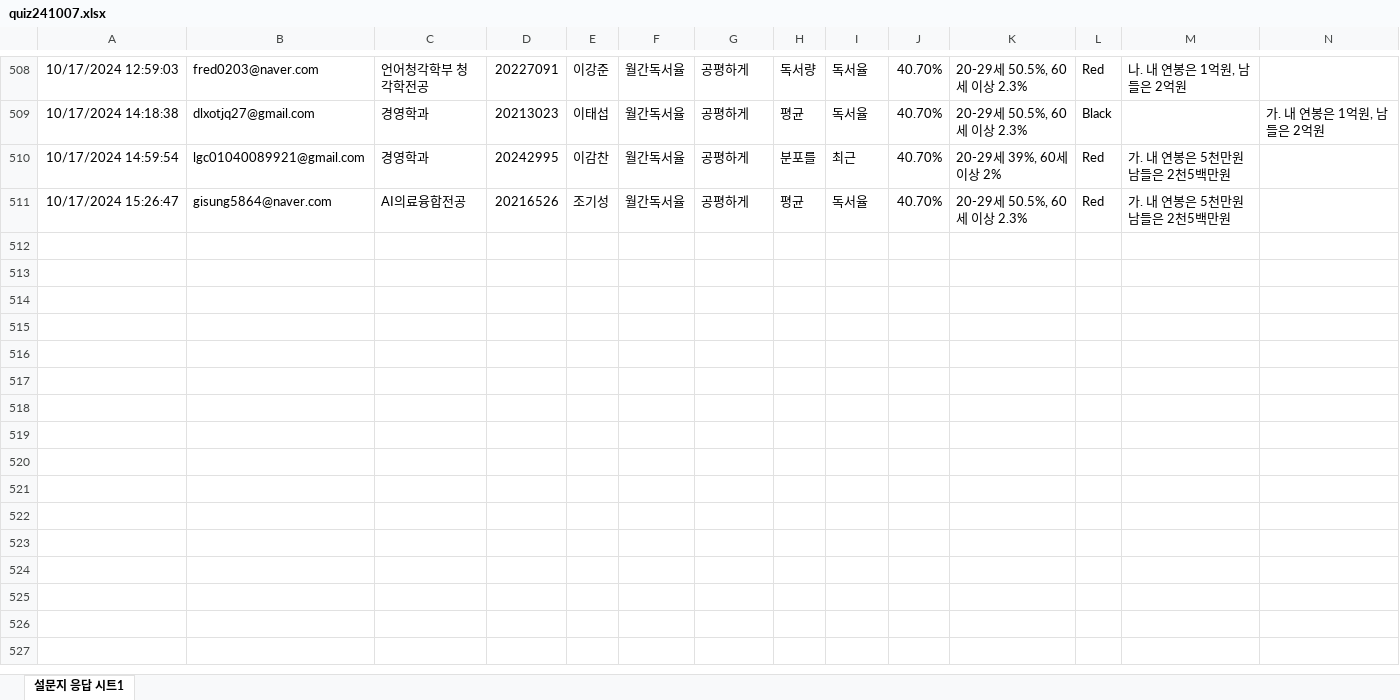
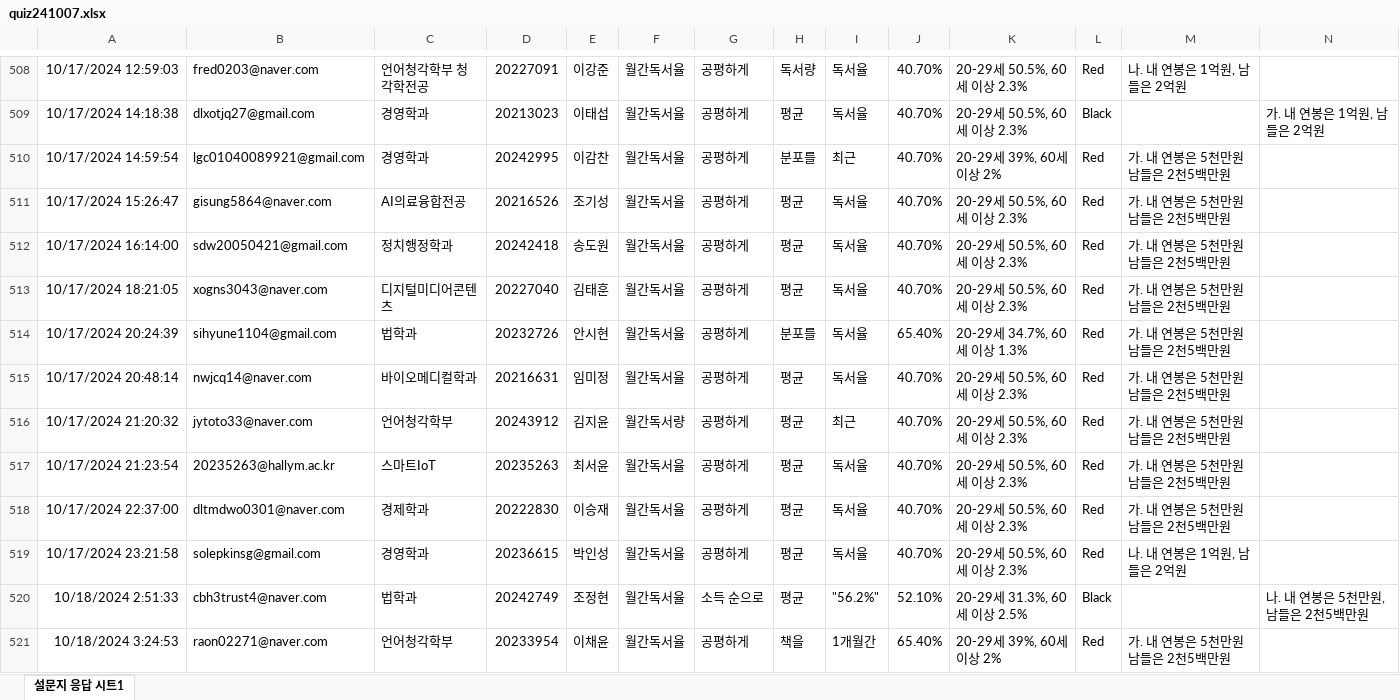
Before and after one commit to kwlee58/class202501, an Excel workbook: R/data/quiz241007.xlsx, sheet 설문지 응답 시트1, drawn as a sheet; only a part is shown, gaps mark what is left out; values as stored, in another font and other column widths than the file's, no borders; table styles not drawn; the diff covers the shown part only; the diff names each change by its address in the sheet, - before the commit and + after, or states it on an @@ line.

```diff
--- a/R/data/quiz241007.xlsx (sheet 설문지 응답 시트1)
+++ b/R/data/quiz241007.xlsx (sheet 설문지 응답 시트1)
+row 512: 10/17/2024 16:14:00 | sdw20050421@gmail.com | 정치행정학과 | 20242418 | 송도원 | 월간독서율 | 공평하게 | 평균 | 독서율 | 40.70% | 20-29세 50.5%, 60세 이상 2.3% | Red | 가. 내 연봉은 5천만원 남들은 2천5백만원
+row 513: 10/17/2024 18:21:05 | xogns3043@naver.com | 디지털미디어콘텐츠 | 20227040 | 김태훈 | 월간독서율 | 공평하게 | 평균 | 독서율 | 40.70% | 20-29세 50.5%, 60세 이상 2.3% | Red | 가. 내 연봉은 5천만원 남들은 2천5백만원
+row 514: 10/17/2024 20:24:39 | sihyune1104@gmail.com | 법학과 | 20232726 | 안시현 | 월간독서율 | 공평하게 | 분포를 | 독서율 | 65.40% | 20-29세 34.7%, 60세 이상 1.3% | Red | 가. 내 연봉은 5천만원 남들은 2천5백만원
+row 515: 10/17/2024 20:48:14 | nwjcq14@naver.com | 바이오메디컬학과 | 20216631 | 임미정 | 월간독서율 | 공평하게 | 평균 | 독서율 | 40.70% | 20-29세 50.5%, 60세 이상 2.3% | Red | 가. 내 연봉은 5천만원 남들은 2천5백만원
+row 516: 10/17/2024 21:20:32 | jytoto33@naver.com | 언어청각학부 | 20243912 | 김지윤 | 월간독서량 | 공평하게 | 평균 | 최근 | 40.70% | 20-29세 50.5%, 60세 이상 2.3% | Red | 가. 내 연봉은 5천만원 남들은 2천5백만원
+row 517: 10/17/2024 21:23:54 | 20235263@hallym.ac.kr | 스마트IoT | 20235263 | 최서윤 | 월간독서율 | 공평하게 | 평균 | 독서율 | 40.70% | 20-29세 50.5%, 60세 이상 2.3% | Red | 가. 내 연봉은 5천만원 남들은 2천5백만원
+row 518: 10/17/2024 22:37:00 | dltmdwo0301@naver.com | 경제학과 | 20222830 | 이승재 | 월간독서율 | 공평하게 | 평균 | 독서율 | 40.70% | 20-29세 50.5%, 60세 이상 2.3% | Red | 가. 내 연봉은 5천만원 남들은 2천5백만원
+row 519: 10/17/2024 23:21:58 | solepkinsg@gmail.com | 경영학과 | 20236615 | 박인성 | 월간독서율 | 공평하게 | 평균 | 독서율 | 40.70% | 20-29세 50.5%, 60세 이상 2.3% | Red | 나. 내 연봉은 1억원, 남들은 2억원
+row 520: 10/18/2024 2:51:33 | cbh3trust4@naver.com | 법학과 | 20242749 | 조정현 | 월간독서율 | 소득 순으로 | 평균 | "56.2%" | 52.10% | 20-29세 31.3%, 60세 이상 2.5% | Black |  | 나. 내 연봉은 5천만원, 남들은 2천5백만원
+row 521: 10/18/2024 3:24:53 | raon02271@naver.com | 언어청각학부 | 20233954 | 이채윤 | 월간독서율 | 공평하게 | 책을 | 1개월간 | 65.40% | 20-29세 39%, 60세 이상 2% | Red | 가. 내 연봉은 5천만원 남들은 2천5백만원
```
Also changed, not shown: 12 added rows elsewhere in this sheet, R/data/quiz241007_tmp.xlsx, R/data/quiz241014.xlsx, 18 other files.
